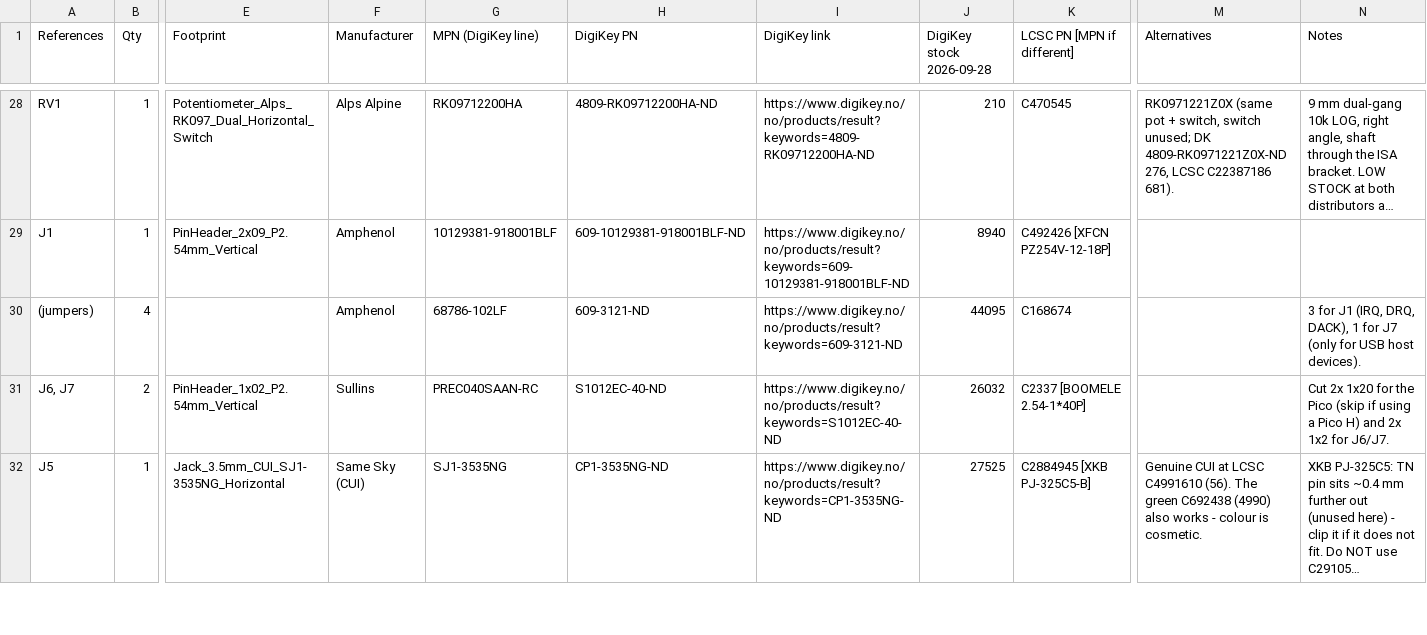
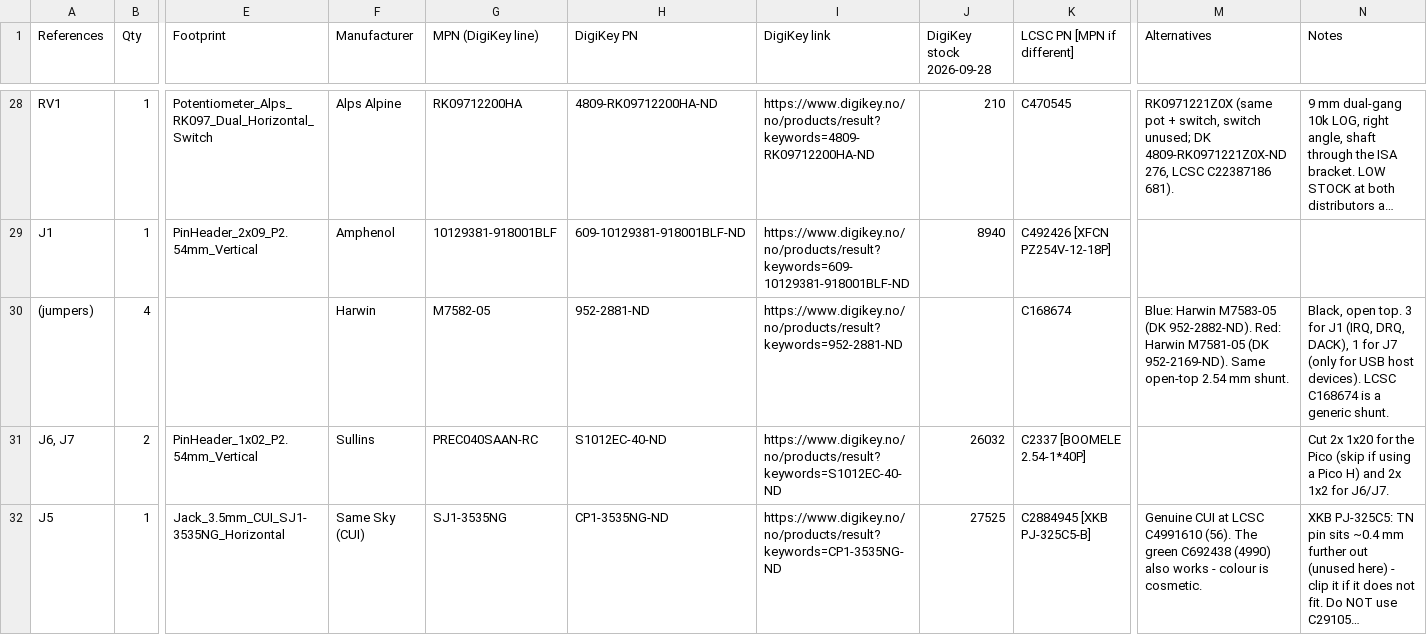
Before and after one commit to waagbo/picogus, a CSV file: hw-tht/BOM-THT.csv, drawn as a sheet; only a part is shown, gaps mark what is left out; long unchanged cells end in …; the diff names each change by its address in the sheet, - before the commit and + after, or states it on an @@ line.

```diff
--- a/hw-tht/BOM-THT.csv
+++ b/hw-tht/BOM-THT.csv
-F30 (Manufacturer): Amphenol
+F30 (Manufacturer): Harwin
-G30 (MPN (DigiKey line)): 68786-102LF
+G30 (MPN (DigiKey line)): M7582-05
-H30 (DigiKey PN): 609-3121-ND
+H30 (DigiKey PN): 952-2881-ND
-I30 (DigiKey link): https://www.digikey.no/no/products/result?keywords=609-3121-ND
+I30 (DigiKey link): https://www.digikey.no/no/products/result?keywords=952-2881-ND
-J30 (DigiKey stock 2026-09-28): 44095
+J30 (DigiKey stock 2026-09-28): (empty)
-M30 (Alternatives): (empty)
+M30 (Alternatives): Blue: Harwin M7583-05 (DK 952-2882-ND). Red: Harwin M7581-05 (DK 952-2169-ND). Same open-top 2.54 mm shunt.
-N30 (Notes): 3 for J1 (IRQ, DRQ, DACK), 1 for J7 (only for USB host devices).
+N30 (Notes): Black, open top. 3 for J1 (IRQ, DRQ, DACK), 1 for J7 (only for USB host devices). LCSC C168674 is a generic shunt.
```
Also changed, not shown: hw-smd/BOM-SMD-digikey-upload-10x.csv, hw-smd/BOM-SMD-digikey-upload.csv, 3 other files.
